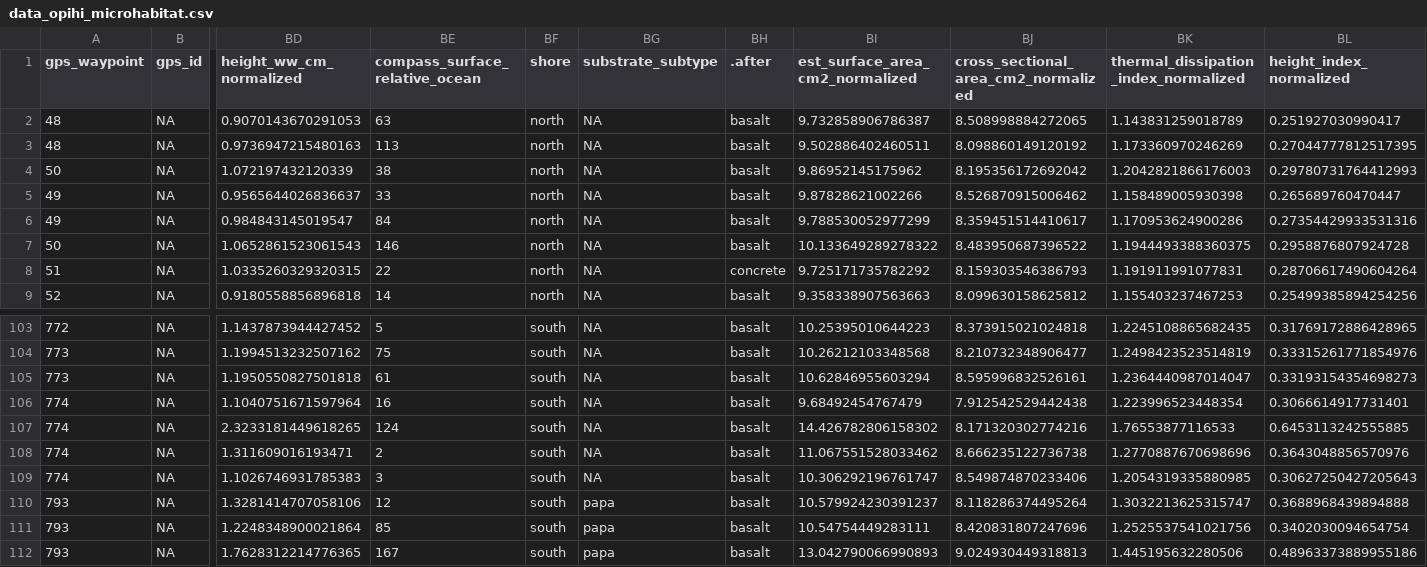
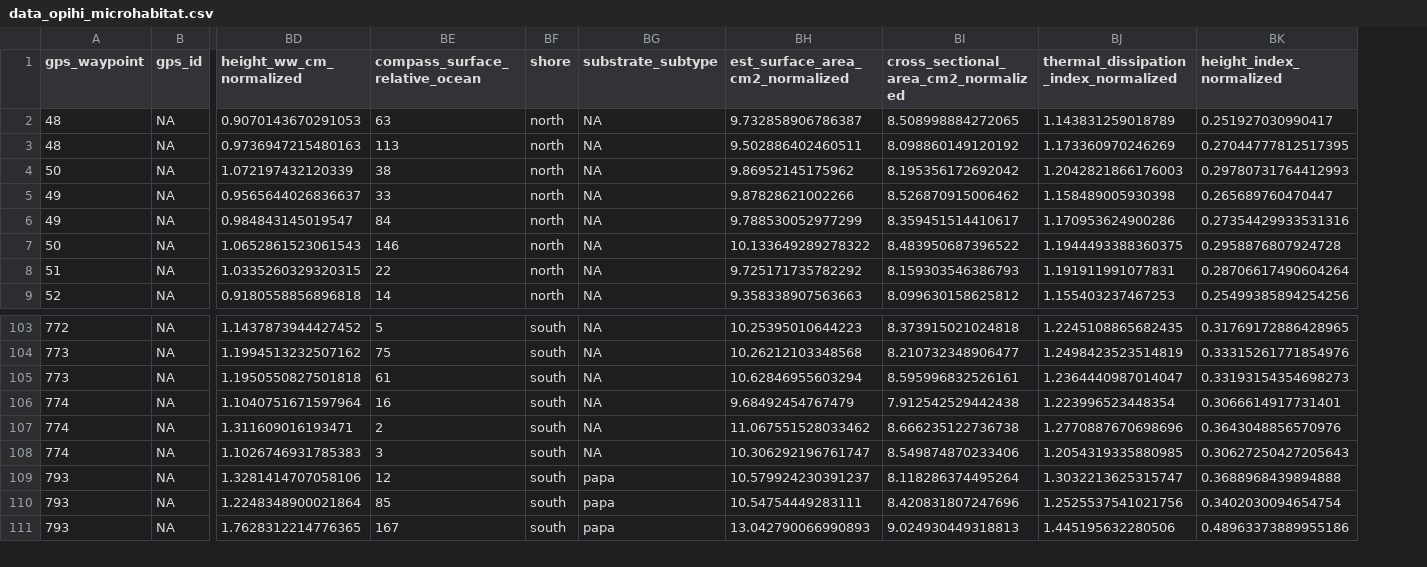
Before and after one commit to cbirdlab/shell-morphology_vs_microhabitat, a CSV file: data/data_opihi_microhabitat.csv, drawn as a sheet; only a part is shown, gaps mark what is left out; rows hold the shown columns only; the diff names each change by its address in the sheet, - before the commit and + after, or states it on an @@ line.

```diff
--- a/data/data_opihi_microhabitat.csv
+++ b/data/data_opihi_microhabitat.csv
-column BH (.after), rows 2-9: basalt | basalt | basalt | basalt | basalt | basalt | concrete | basalt; rows 103-106: all basalt; rows 108-112: all basalt
-row 107: 774 | NA | 2.3233181449618265 | 124 | south | NA | basalt | 14.426782806158302 | 8.171320302774216 | 1.76553877116533 | 0.6453113242555885
```
Also changed, not shown: 37 other files.
